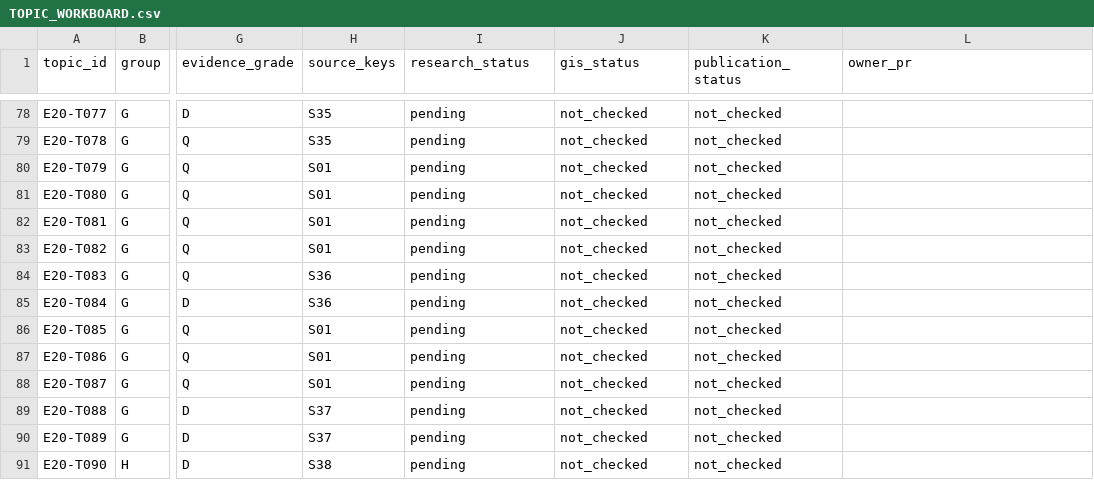
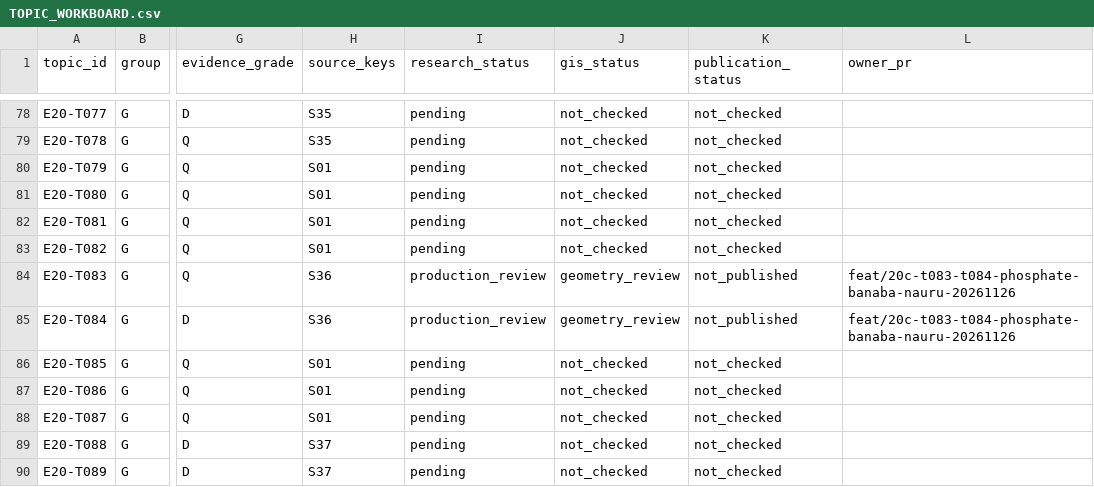
Before and after one commit to 1959124923wyz-sys/love-British-TV, a CSV file: research/20c/TOPIC_WORKBOARD.csv, drawn as a sheet; only a part is shown, gaps mark what is left out; the shorter side is filled out with more unchanged rows; the diff names each change by its address in the sheet, - before the commit and + after, or states it on an @@ line.

Commit message:
T083/T084: track review and unresolved mining boundaries

```diff
--- a/research/20c/TOPIC_WORKBOARD.csv
+++ b/research/20c/TOPIC_WORKBOARD.csv
-I84:I85 (research_status): pending
+I84:I85 (research_status): production_review
-J84:J85 (gis_status): not_checked
+J84:J85 (gis_status): geometry_review
-K84:K85 (publication_status): not_checked
+K84:K85 (publication_status): not_published
-L84:L85 (owner_pr): (empty)
+L84:L85 (owner_pr): feat/20c-t083-t084-phosphate-banaba-nauru-20261126
```
